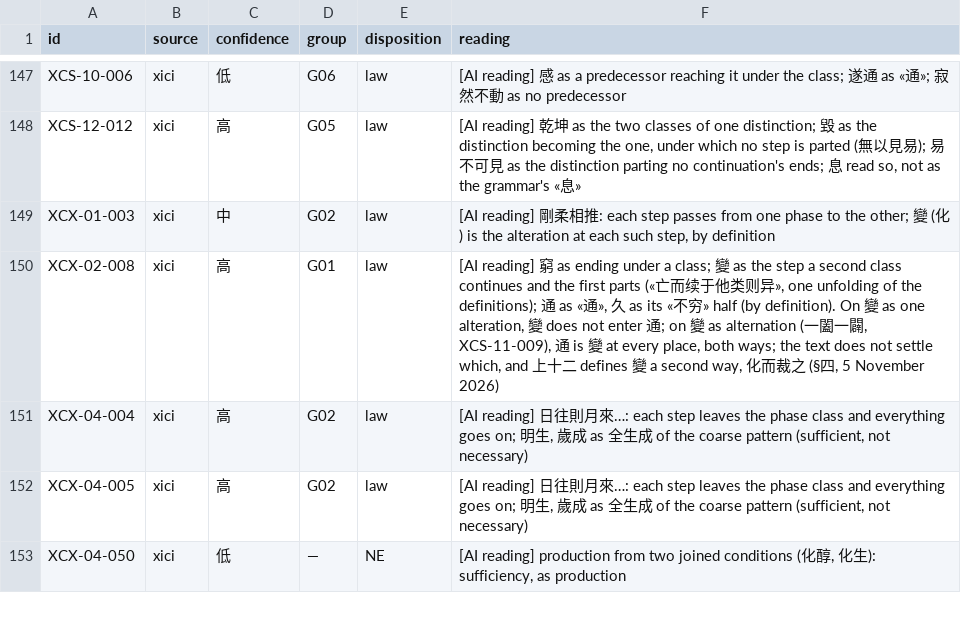
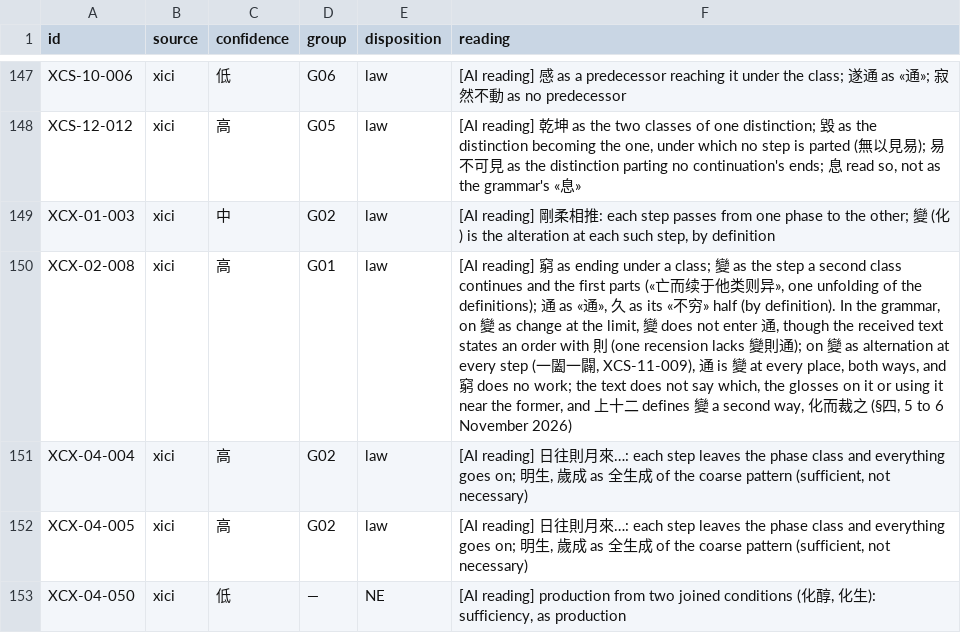
Before and after one commit to yongxu/theories, a TSV file: _process/research/2026-10-05-generative-foundation-review/root-foundation/development/ou7-conditional-laws/data/groups.tsv, drawn as a sheet; only a part is shown, gaps mark what is left out; the diff names each change by its address in the sheet, - before the commit and + after, or states it on an @@ line.

Commit message:
RAE5: G01 read at the sentence's own place: the text does not say which 變, the glosses on it or using it are near change at the limit, alternation at every step leaves 窮 idle, the order is the received text's (the 音義 records a recension without 變則通); the passage kept in the review packet's editions, the record's live lines and the table's row with the home (ED4's classical reader's E4C-20 to E4C-24 and E4C-26; no Lean, no law, standing or count changed)

```diff
--- a/_process/research/2026-10-05-generative-foundation-review/root-foundation/development/ou7-conditional-laws/data/groups.tsv
+++ b/_process/research/2026-10-05-generative-foundation-review/root-foundation/development/ou7-conditional-laws/data/groups.tsv
-F150 (reading): …(by definition). On 變 as one alteration, 變 does not enter 通; on 變 as alternation (一闔一闢, XCS-11-009), 通 is 變 at every place, both ways; the text does not settle which, and 上十二 defines 變 a second way, 化而裁之 (§四, 5 November 2026)
+F150 (reading): …(by definition). In the grammar, on 變 as change at the limit, 變 does not enter 通, though the received text states an order with 則 (one recension lacks 變則通); on 變 as alternation at every step (一闔一闢, XCS-11-009), 通 is 變 at every place, both ways, and 窮 does no work; the text does not say which, the glosses on it or using it near the former, and 上十二 defines 變 a second way, 化而裁之 (§四, 5 to 6 November 2026)
```
Also changed, not shown: 5 other files.
